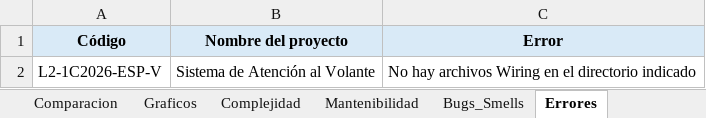
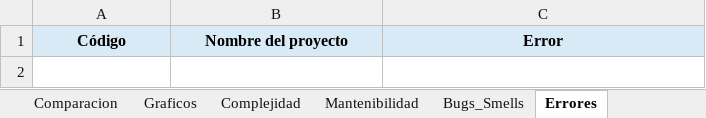
Before and after one commit to soa-pc-unlam/proyecto_code_ia, an Excel workbook: medidor de metricas/automatizacion_completa/metricas_resultados_esp32_android.xlsx, sheet Errores, drawn as a sheet; values as stored, in another font and other column widths than the file's, no borders; the diff names each change by its address in the sheet, - before the commit and + after, or states it on an @@ line.

```diff
--- a/medidor de metricas/automatizacion_completa/metricas_resultados_esp32_android.xlsx (sheet Errores)
+++ b/medidor de metricas/automatizacion_completa/metricas_resultados_esp32_android.xlsx (sheet Errores)
-row 2: L2-1C2026-ESP-V | Sistema de Atención al Volante | No hay archivos Wiring en el directorio indicado
```
Also changed, not shown: sheet Resumen, sheet CPU-Memoria, sheet Bugs_Smells, sheet Complejidad, sheet Mantenibilidad, sheet Tokens, 3 more sheets, hidden cells, medidor de metricas/automatizacion_completa/datos_entrada/datos_entrada_esp32_android.xlsx, medidor de metricas/automatizacion_completa/metricas_resultados_pc.xlsx, 2 other files.
